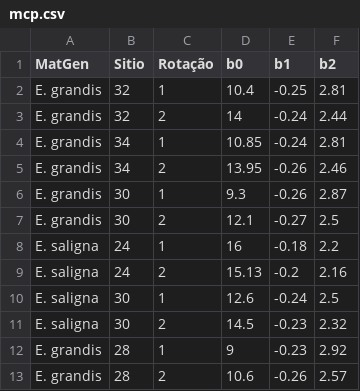
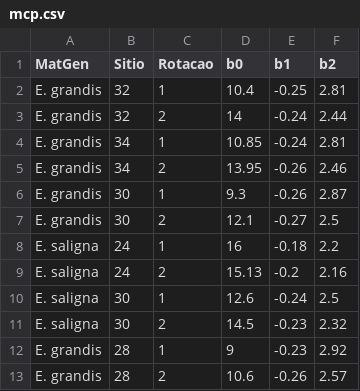
Before and after one commit to Gorgens/optimFor, a CSV file: optimFor/mcp.csv, drawn as a sheet; the diff names each change by its address in the sheet, - before the commit and + after, or states it on an @@ line.

```diff
--- a/optimFor/mcp.csv
+++ b/optimFor/mcp.csv
-C1: Rotação
+C1: Rotacao
```
Also changed, not shown: 1 other file.
